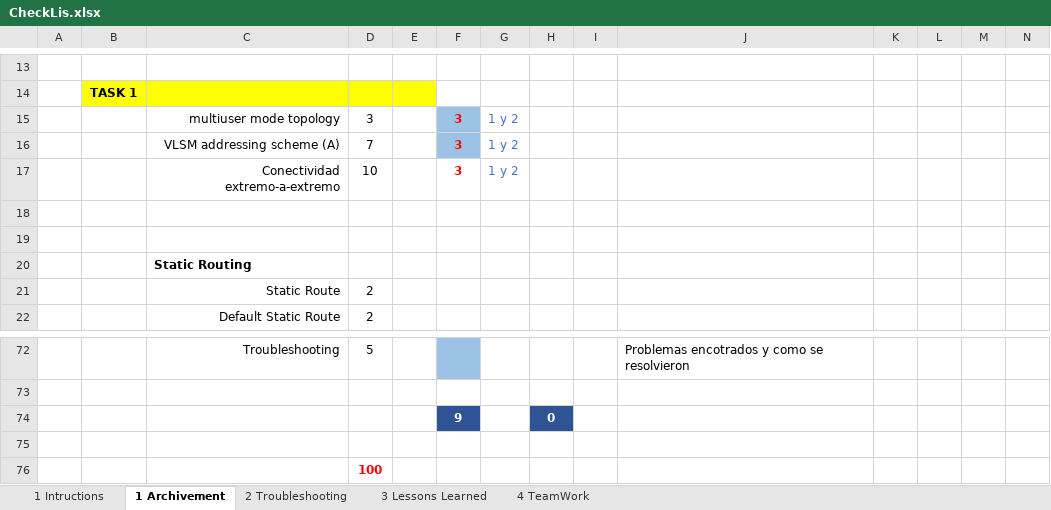
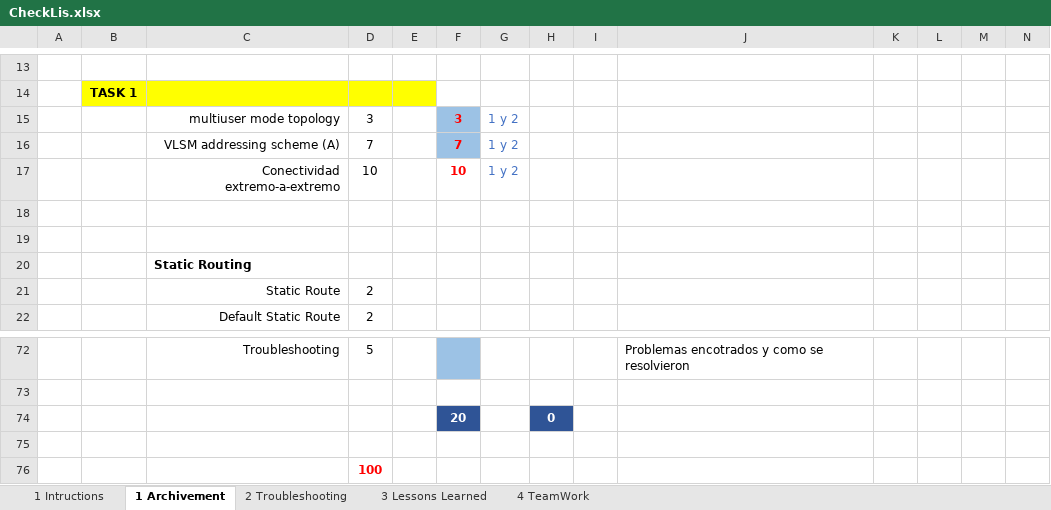
Before and after one commit to OrtizAxel/Caso-de-estudio, an Excel workbook: CheckLis.xlsx, sheet 1 Archivement, drawn as a sheet; only a part is shown, gaps mark what is left out; values as stored, in another font and other column widths than the file's, no borders; charts and pictures not drawn; the diff names each change by its address in the sheet, - before the commit and + after, or states it on an @@ line.

Commit message:
Conectividad de extremo a extremo

```diff
--- a/CheckLis.xlsx (sheet 1 Archivement)
+++ b/CheckLis.xlsx (sheet 1 Archivement)
-F16: 3
+F16: 7
-F17: 3
+F17: 10
-F74: 9
+F74: 20
```
